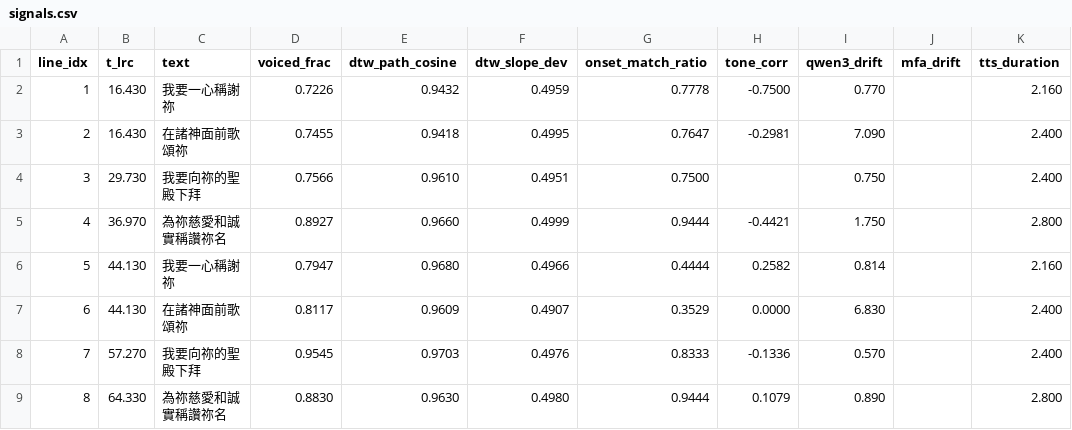
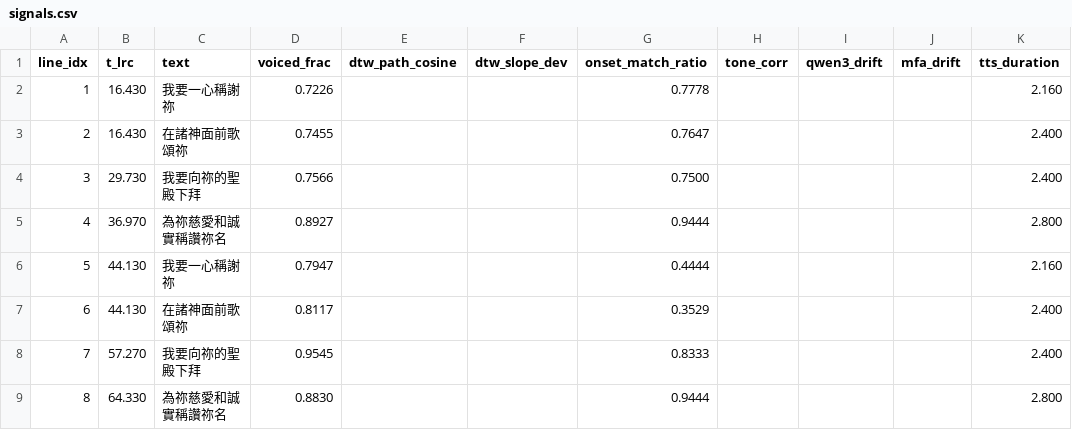
Before and after one commit to mhuang74/stream_of_worship, a CSV file: poc/experiment_output/wo_yao_yi_xin_cheng_xie_mi_247/signals.csv, drawn as a sheet; only a part is shown; the diff covers the shown part only; the diff names each change by its address in the sheet, - before the commit and + after, or states it on an @@ line.

```diff
--- a/poc/experiment_output/wo_yao_yi_xin_cheng_xie_mi_247/signals.csv
+++ b/poc/experiment_output/wo_yao_yi_xin_cheng_xie_mi_247/signals.csv
-E2 (dtw_path_cosine): 0.9432
+E2 (dtw_path_cosine): (empty)
-F2 (dtw_slope_dev): 0.4959
+F2 (dtw_slope_dev): (empty)
-H2 (tone_corr): -0.7500
+H2 (tone_corr): (empty)
-I2 (qwen3_drift): 0.770
+I2 (qwen3_drift): (empty)
-E3 (dtw_path_cosine): 0.9418
+E3 (dtw_path_cosine): (empty)
-F3 (dtw_slope_dev): 0.4995
+F3 (dtw_slope_dev): (empty)
-H3 (tone_corr): -0.2981
+H3 (tone_corr): (empty)
-I3 (qwen3_drift): 7.090
+I3 (qwen3_drift): (empty)
-E4 (dtw_path_cosine): 0.9610
+E4 (dtw_path_cosine): (empty)
-F4 (dtw_slope_dev): 0.4951
+F4 (dtw_slope_dev): (empty)
-I4 (qwen3_drift): 0.750
+I4 (qwen3_drift): (empty)
-E5 (dtw_path_cosine): 0.9660
+E5 (dtw_path_cosine): (empty)
-F5 (dtw_slope_dev): 0.4999
+F5 (dtw_slope_dev): (empty)
-H5 (tone_corr): -0.4421
+H5 (tone_corr): (empty)
-I5 (qwen3_drift): 1.750
+I5 (qwen3_drift): (empty)
-E6 (dtw_path_cosine): 0.9680
+E6 (dtw_path_cosine): (empty)
-F6 (dtw_slope_dev): 0.4966
+F6 (dtw_slope_dev): (empty)
-H6 (tone_corr): 0.2582
+H6 (tone_corr): (empty)
-I6 (qwen3_drift): 0.814
+I6 (qwen3_drift): (empty)
-E7 (dtw_path_cosine): 0.9609
+E7 (dtw_path_cosine): (empty)
-F7 (dtw_slope_dev): 0.4907
+F7 (dtw_slope_dev): (empty)
-H7 (tone_corr): 0.0000
+H7 (tone_corr): (empty)
-I7 (qwen3_drift): 6.830
+I7 (qwen3_drift): (empty)
-E8 (dtw_path_cosine): 0.9703
+E8 (dtw_path_cosine): (empty)
-F8 (dtw_slope_dev): 0.4976
+F8 (dtw_slope_dev): (empty)
-H8 (tone_corr): -0.1336
+H8 (tone_corr): (empty)
-I8 (qwen3_drift): 0.570
+I8 (qwen3_drift): (empty)
-E9 (dtw_path_cosine): 0.9630
+E9 (dtw_path_cosine): (empty)
-F9 (dtw_slope_dev): 0.4980
+F9 (dtw_slope_dev): (empty)
-H9 (tone_corr): 0.1079
+H9 (tone_corr): (empty)
-I9 (qwen3_drift): 0.890
+I9 (qwen3_drift): (empty)
```
Also changed, not shown: 104 edited cells elsewhere in this file, poc/experiment_output/dan_dan_ai_mi_249/signals.csv, 12 other files.
